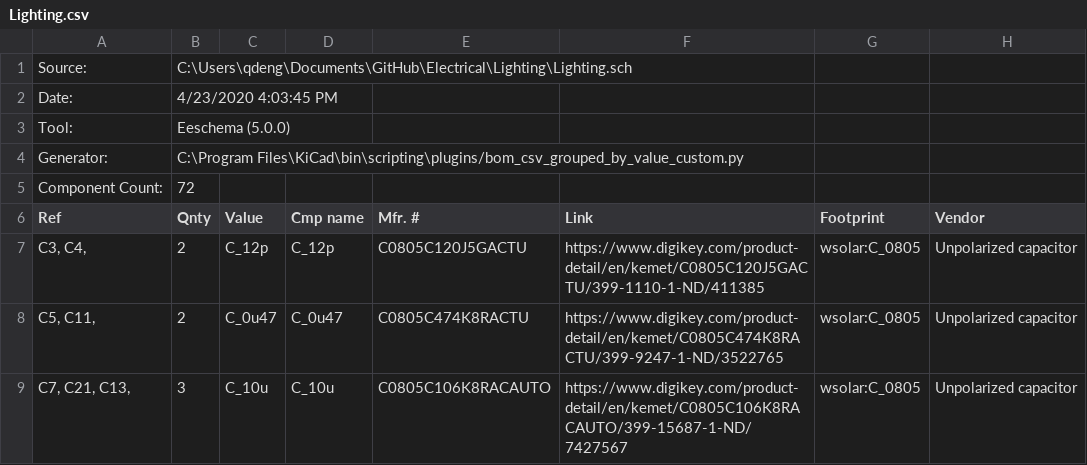
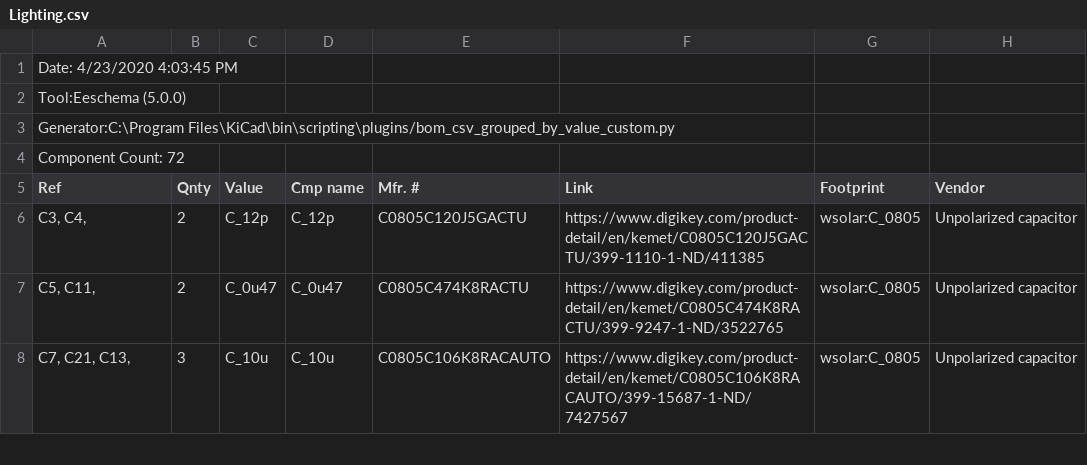
Before and after one commit to Wellesley-Solar/Electrical, a CSV file: Lighting/Lighting.csv, drawn as a sheet; only a part is shown.

Commit message:
try to make it look okay

```diff
--- a/Lighting/Lighting.csv
+++ b/Lighting/Lighting.csv
@@ -1,6 +1,5 @@
-"Source:","C:\Users\qdeng\Documents\GitHub\Electrical\Lighting\Lighting.sch"
-"Date:","4/23/2020 4:03:45 PM"
-"Tool:","Eeschema (5.0.0)"
-"Generator:","C:\Program Files\KiCad\bin\scripting\plugins/bom_csv_grouped_by_value_custom.py"
-"Component Count:","72"
+Date: 4/23/2020 4:03:45 PM
+Tool:Eeschema (5.0.0)
+Generator:C:\Program Files\KiCad\bin\scripting\plugins/bom_csv_grouped_by_value_custom.py
+Component Count: 72
 "Ref","Qnty","Value","Cmp name","Mfr. #","Link","Footprint","Vendor"
```
